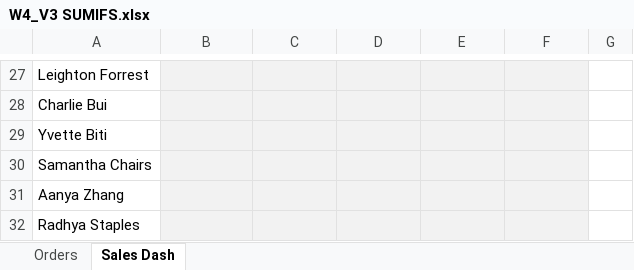
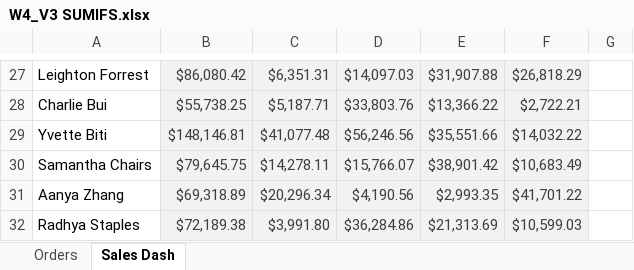
Before and after one commit to SandeepTukkunor/100_Days_Of_Code, an Excel workbook: Visualization/Excel Specialization/Excel Skills for Business Intermediate I/Week 4/W4_V3 SUMIFS.xlsx, sheet Sales Dash, drawn as a sheet; only a part is shown, gaps mark what is left out; values as stored, in another font and other column widths than the file's, no borders; charts and pictures not drawn; the diff covers the shown part only; the diff names each change by its address in the sheet, - before the commit and + after, or states it on an @@ line.

```diff
--- a/Visualization/Excel Specialization/Excel Skills for Business Intermediate I/Week 4/W4_V3 SUMIFS.xlsx (sheet Sales Dash)
+++ b/Visualization/Excel Specialization/Excel Skills for Business Intermediate I/Week 4/W4_V3 SUMIFS.xlsx (sheet Sales Dash)
-B27: (empty)
+B27: $86,080.42
-C27: (empty)
+C27: $6,351.31
-D27: (empty)
+D27: $14,097.03
-E27: (empty)
+E27: $31,907.88
-F27: (empty)
+F27: $26,818.29
-B28: (empty)
+B28: $55,738.25
-C28: (empty)
+C28: $5,187.71
-D28: (empty)
+D28: $33,803.76
-E28: (empty)
+E28: $13,366.22
-F28: (empty)
+F28: $2,722.21
-B29: (empty)
+B29: $148,146.81
-C29: (empty)
+C29: $41,077.48
-D29: (empty)
+D29: $56,246.56
-E29: (empty)
+E29: $35,551.66
-F29: (empty)
+F29: $14,032.22
-B30: (empty)
+B30: $79,645.75
-C30: (empty)
+C30: $14,278.11
-D30: (empty)
+D30: $15,766.07
-E30: (empty)
+E30: $38,901.42
-F30: (empty)
+F30: $10,683.49
-B31: (empty)
+B31: $69,318.89
-C31: (empty)
+C31: $20,296.34
-D31: (empty)
+D31: $4,190.56
-E31: (empty)
+E31: $2,993.35
-F31: (empty)
+F31: $41,701.22
-B32: (empty)
+B32: $72,189.38
-C32: (empty)
+C32: $3,991.80
-D32: (empty)
+D32: $36,284.86
-E32: (empty)
+E32: $21,313.69
-F32: (empty)
+F32: $10,599.03
```
Also changed, not shown: 40 edited cells elsewhere in this sheet, charts or pictures, 4 other files.
